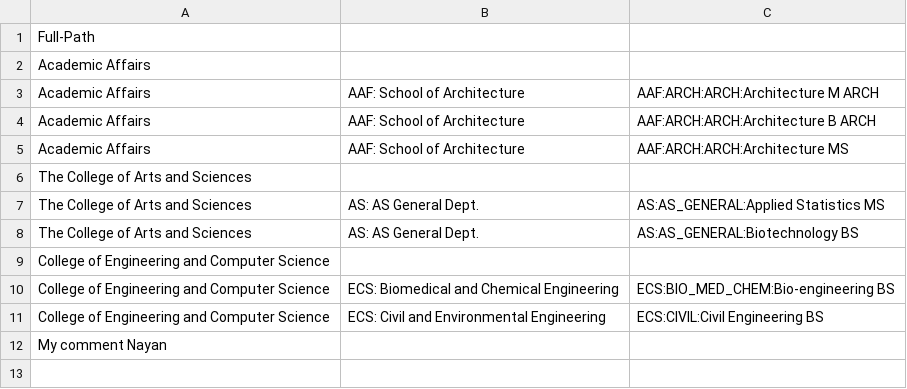
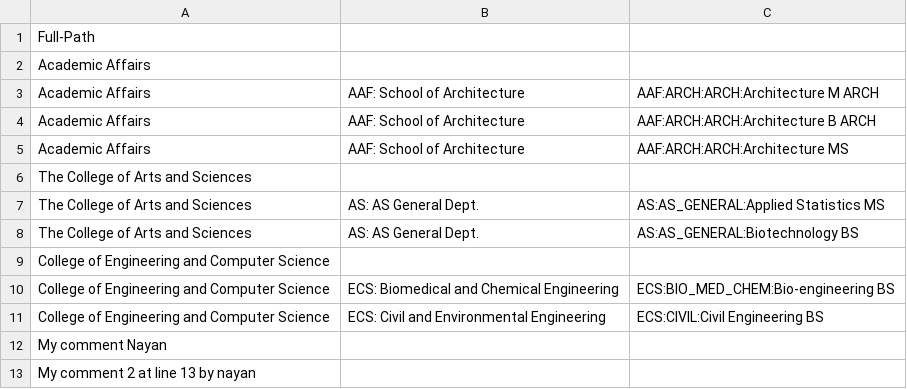
Before and after one commit to nayankumarmpqa/Repo1, a CSV file: 1. hierarchy.csv, drawn as a sheet; the diff names each change by its address in the sheet, - before the commit and + after, or states it on an @@ line.

Commit message:
Update 1. hierarchy.csv
extended description

```diff
--- a/1. hierarchy.csv
+++ b/1. hierarchy.csv
+row 13: My comment 2 at line 13 by nayan
```
